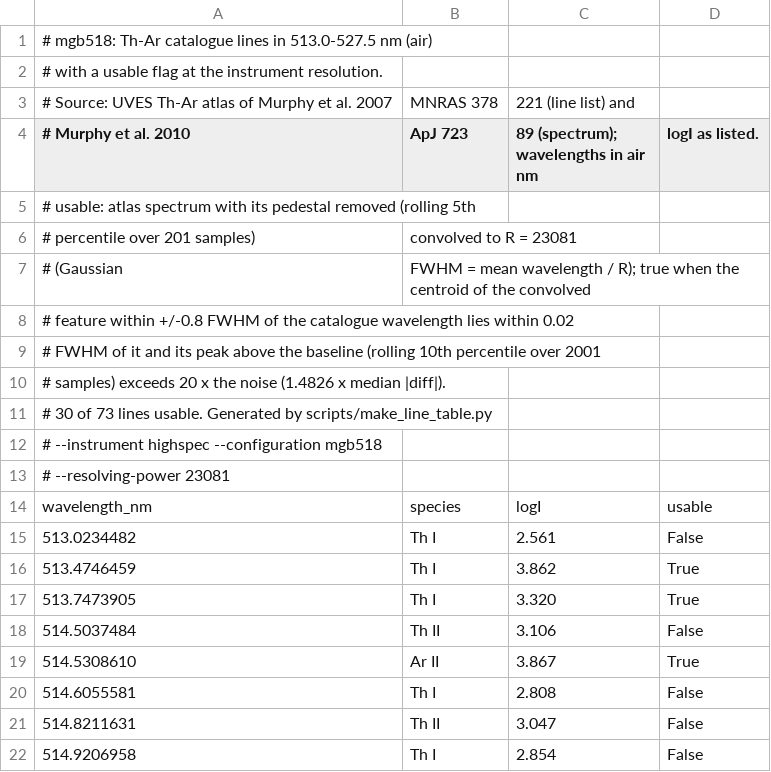
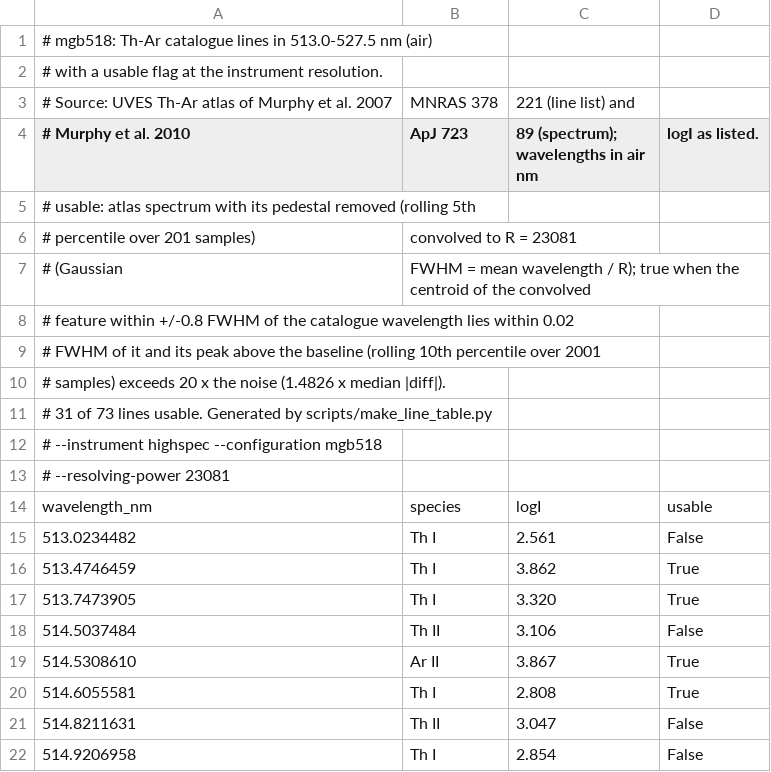
Before and after one commit to The-MAST-project/mastpipe, a CSV file: src/mastpipe/instruments/highspec/lines/mgb518.csv, drawn as a sheet; only a part is shown.

```diff
--- a/src/mastpipe/instruments/highspec/lines/mgb518.csv
+++ b/src/mastpipe/instruments/highspec/lines/mgb518.csv
@@ -10,3 +10,3 @@
 # samples) exceeds 20 x the noise (1.4826 x median |diff|).
-# 30 of 73 lines usable. Generated by scripts/make_line_table.py
+# 31 of 73 lines usable. Generated by scripts/make_line_table.py
 # --instrument highspec --configuration mgb518
@@ -19,3 +19,3 @@ wavelength_nm,species,logI,usable
 514.5308610,Ar II,3.867,True
-514.6055581,Th I,2.808,False
+514.6055581,Th I,2.808,True
 514.8211631,Th II,3.047,False
```
Also changed, not shown: 6 other files.
